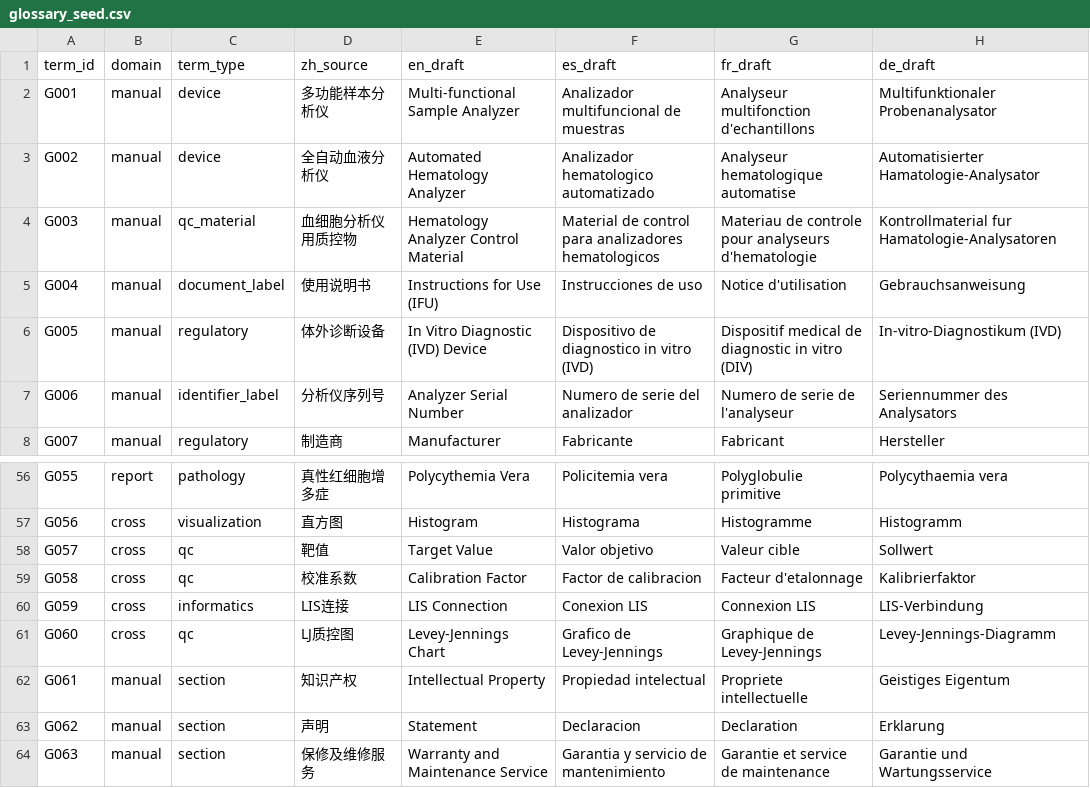
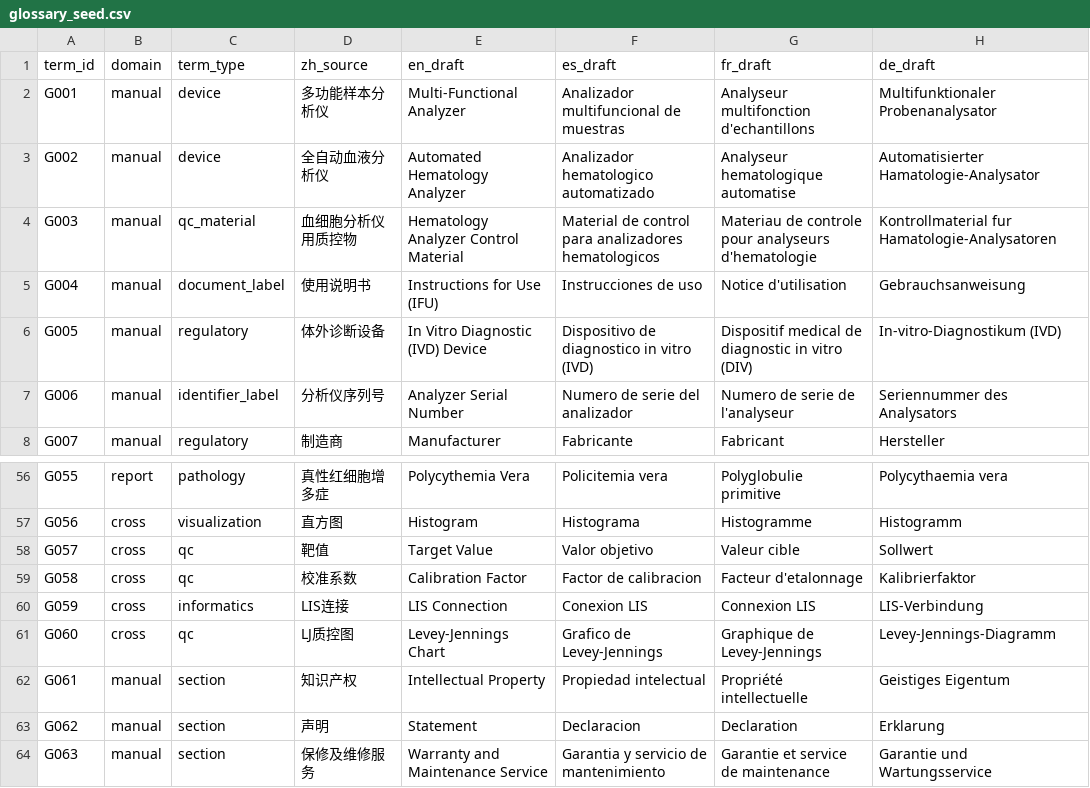
Before and after one commit to micdream4/translation-tool, a CSV file: language-packs/base/glossary_seed.csv, drawn as a sheet; only a part is shown, gaps mark what is left out; the diff names each change by its address in the sheet, - before the commit and + after, or states it on an @@ line.

Commit message:
Capture local translation agent WIP

```diff
--- a/language-packs/base/glossary_seed.csv
+++ b/language-packs/base/glossary_seed.csv
-E2 (en_draft): Multi-functional Sample Analyzer
+E2 (en_draft): Multi-Functional Analyzer
-G62 (fr_draft): Propriete intellectuelle
+G62 (fr_draft): Propriété intellectuelle
```
Also changed, not shown: 11 other files.
